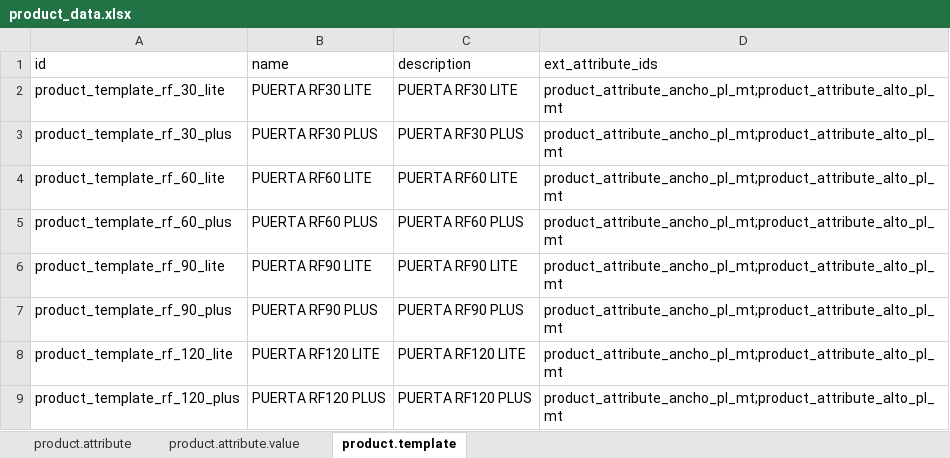
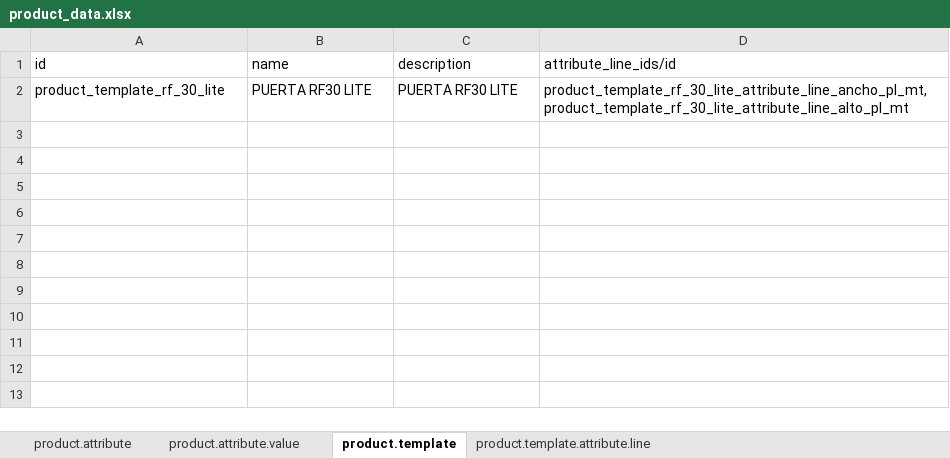
Before and after one commit to mezka/odoo-18-docker-mesquita, an Excel workbook: addons/product_mesquita/data/product_data.xlsx, sheet product.template, drawn as a sheet; values as stored, in another font and other column widths than the file's, no borders; the diff names each change by its address in the sheet, - before the commit and + after, or states it on an @@ line.

Commit message:
Add ProductTemplate repository, load product.template and .attribute.line via ORM

```diff
--- a/addons/product_mesquita/data/product_data.xlsx (sheet product.template)
+++ b/addons/product_mesquita/data/product_data.xlsx (sheet product.template)
+sheet tab: product.template.attribute.line
-D1: ext_attribute_ids
+D1: attribute_line_ids/id
-D2 (attribute_line_ids/id): product_attribute_ancho_pl_mt;product_attribute_alto_pl_mt
+D2 (attribute_line_ids/id): product_template_rf_30_lite_attribute_line_ancho_pl_mt,product_template_rf_30_lite_attribute_line_alto_pl_mt
-row 3: product_template_rf_30_plus | PUERTA RF30 PLUS | PUERTA RF30 PLUS | product_attribute_ancho_pl_mt;product_attribute_alto_pl_mt
-row 4: product_template_rf_60_lite | PUERTA RF60 LITE | PUERTA RF60 LITE | product_attribute_ancho_pl_mt;product_attribute_alto_pl_mt
-row 5: product_template_rf_60_plus | PUERTA RF60 PLUS | PUERTA RF60 PLUS | product_attribute_ancho_pl_mt;product_attribute_alto_pl_mt
-row 6: product_template_rf_90_lite | PUERTA RF90 LITE | PUERTA RF90 LITE | product_attribute_ancho_pl_mt;product_attribute_alto_pl_mt
-row 7: product_template_rf_90_plus | PUERTA RF90 PLUS | PUERTA RF90 PLUS | product_attribute_ancho_pl_mt;product_attribute_alto_pl_mt
-row 8: product_template_rf_120_lite | PUERTA RF120 LITE | PUERTA RF120 LITE | product_attribute_ancho_pl_mt;product_attribute_alto_pl_mt
-row 9: product_template_rf_120_plus | PUERTA RF120 PLUS | PUERTA RF120 PLUS | product_attribute_ancho_pl_mt;product_attribute_alto_pl_mt
```
Also changed, not shown: sheet product.attribute, sheet product.attribute.value, 5 other files.
